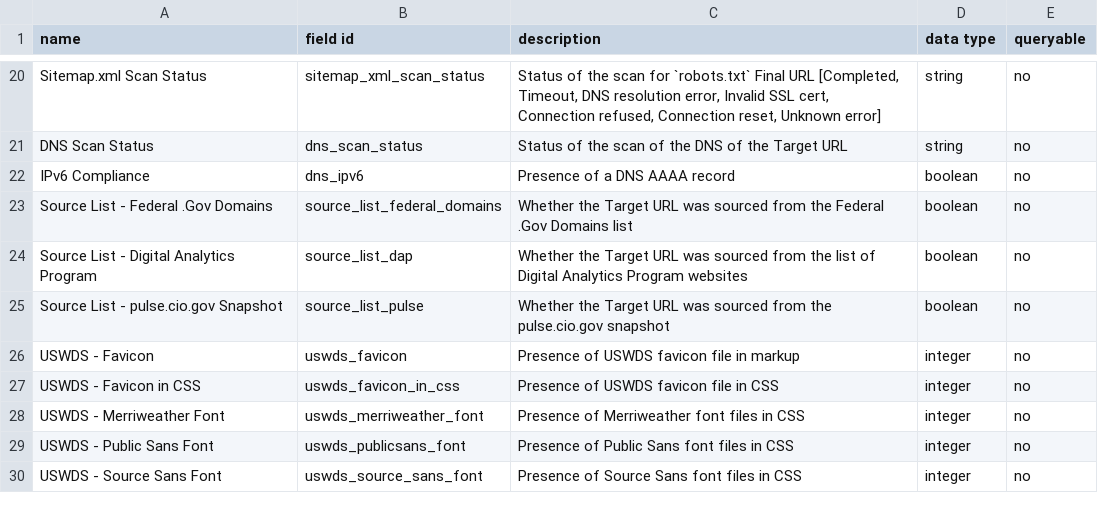
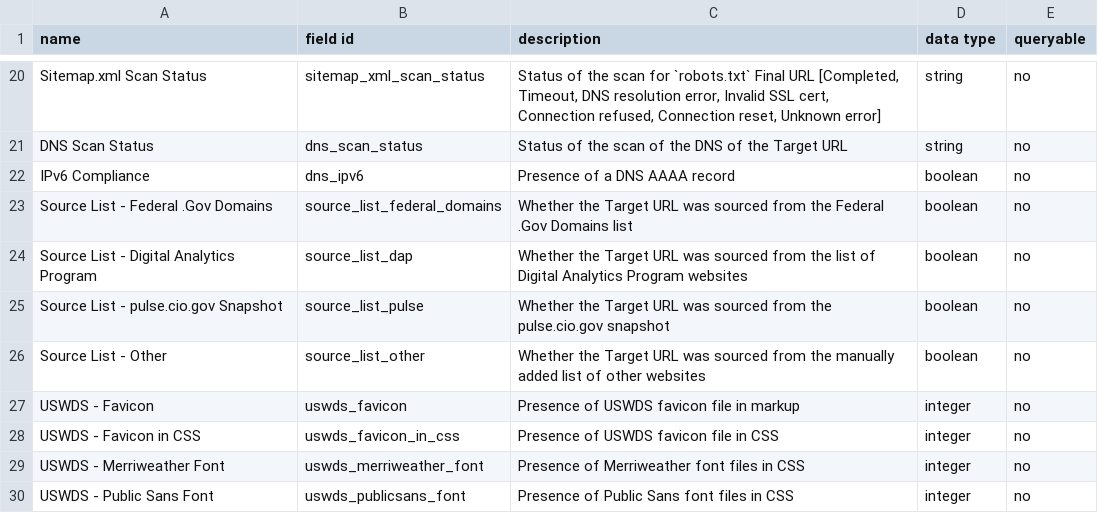
Before and after one commit to GSA/site-scanning-documentation, a CSV file: data/Site_Scanning_Data_Dictionary.csv, drawn as a sheet; only a part is shown, gaps mark what is left out; the shorter side is filled out with more unchanged rows.

Commit message:
adding a row

```diff
--- a/data/Site_Scanning_Data_Dictionary.csv
+++ b/data/Site_Scanning_Data_Dictionary.csv
@@ -25,2 +25,3 @@ Source List - Digital Analytics Program,source_list_dap,"Whether the Target URL
 Source List - pulse.cio.gov Snapshot,source_list_pulse,"Whether the Target URL was sourced from the pulse.cio.gov snapshot",boolean,no
+Source List - Other,source_list_other,"Whether the Target URL was sourced from the manually added list of other websites",boolean,no
 USWDS - Favicon,uswds_favicon,Presence of USWDS favicon file in markup,integer,no
```
